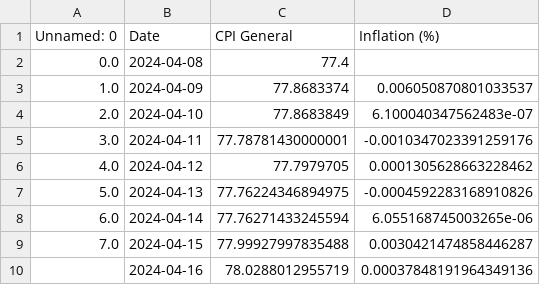
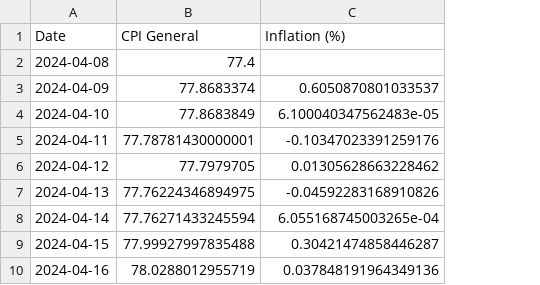
Before and after one commit to kvitalis/CyBPP, a CSV file: CPI and Inflation Results/CPI-General-Inflation.csv, drawn as a sheet; removed rows and columns are numbered as before the commit, all else as after; the diff names each change by its address in the sheet, - before the commit and + after, or states it on an @@ line.

Commit message:
Update CPI-General-Inflation.csv

```diff
--- a/CPI and Inflation Results/CPI-General-Inflation.csv
+++ b/CPI and Inflation Results/CPI-General-Inflation.csv
-column A (Unnamed: 0), rows 2-9: 0.0 | 1.0 | 2.0 | 3.0 | 4.0 | 5.0 | 6.0 | 7.0
-C3 (Inflation (%)): 0.006050870801033537
+C3 (Inflation (%)): 0.6050870801033537
-C4 (Inflation (%)): 6.100040347562483e-07
+C4 (Inflation (%)): 6.100040347562483e-05
-C5 (Inflation (%)): -0.0010347023391259176
+C5 (Inflation (%)): -0.10347023391259176
-C6 (Inflation (%)): 0.0001305628663228462
+C6 (Inflation (%)): 0.01305628663228462
-C7 (Inflation (%)): -0.0004592283168910826
+C7 (Inflation (%)): -0.04592283168910826
-C8 (Inflation (%)): 6.055168745003265e-06
+C8 (Inflation (%)): 6.055168745003265e-04
-C9 (Inflation (%)): 0.0030421474858446287
+C9 (Inflation (%)): 0.30421474858446287
-C10 (Inflation (%)): 0.00037848191964349136
+C10 (Inflation (%)): 0.037848191964349136
```
